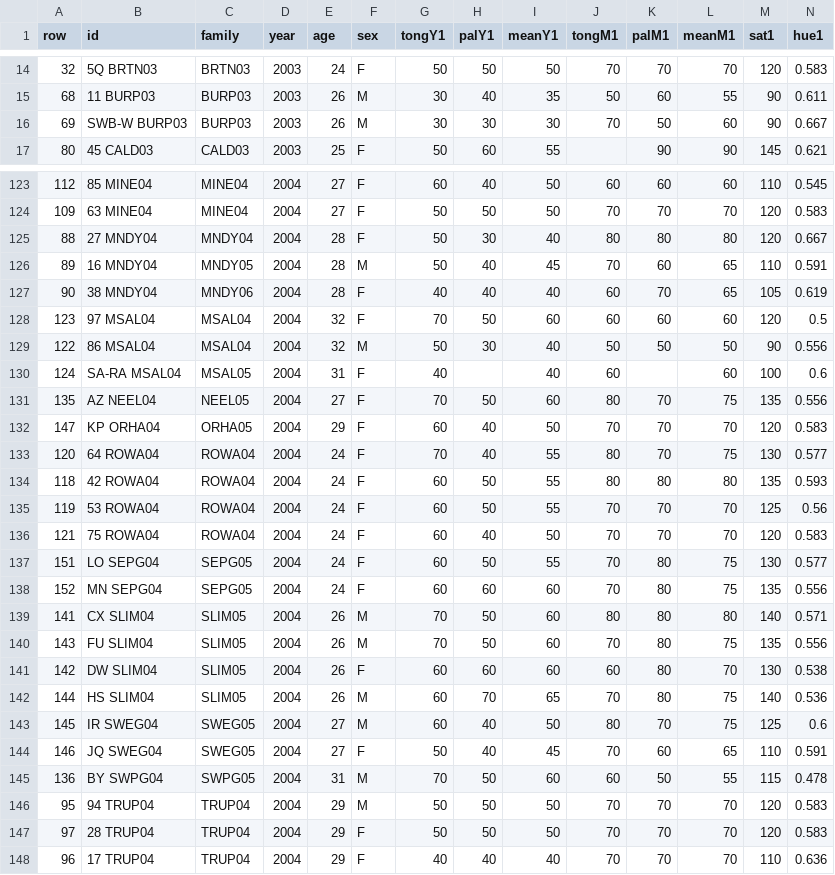
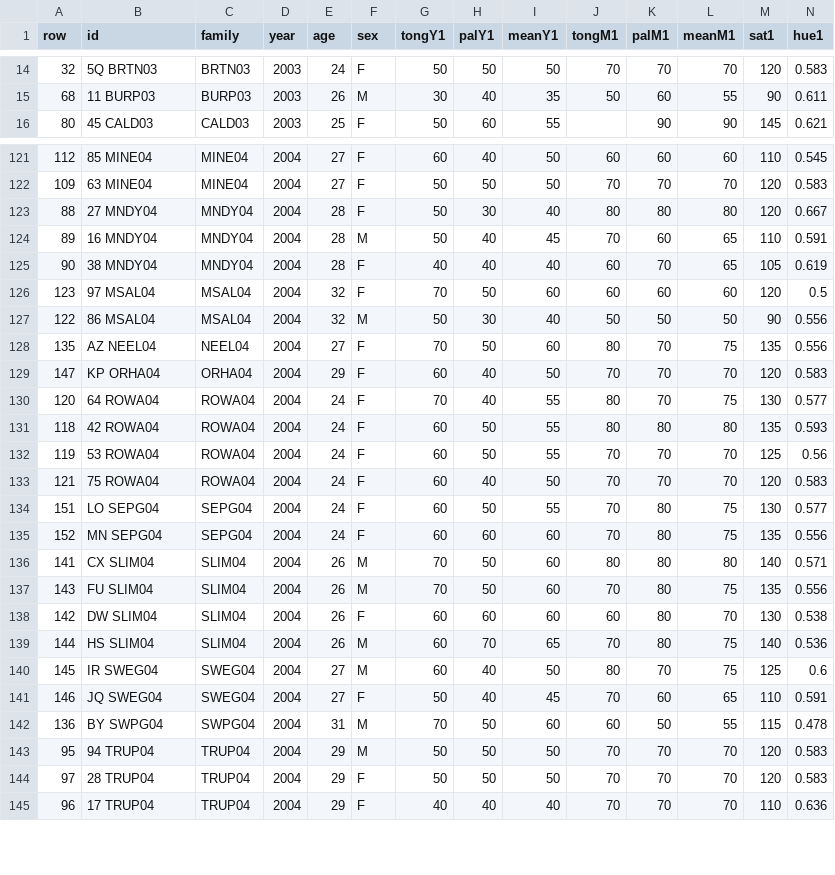
Before and after one commit to justinthomasmann/CrowBase, a CSV file: CB-mouthColor.csv, drawn as a sheet; only a part is shown, gaps mark what is left out; removed rows and columns are numbered as before the commit, all else as after; rows hold the shown columns only; the diff covers the shown part only; the diff names each change by its address in the sheet, - before the commit and + after, or states it on an @@ line.

Commit message:
Runts removed from csv and fixed discrepancy between ID year and family years

```diff
--- a/CB-mouthColor.csv
+++ b/CB-mouthColor.csv
-row 16: 69 | SWB-W BURP03 | BURP03 | 2003 | 26 | M | 30 | 30 | 30 | 70 | 50 | 60 | 90 | 0.667
-C124 (family): MNDY05
+C124 (family): MNDY04
-C125 (family): MNDY06
+C125 (family): MNDY04
-row 130: 124 | SA-RA MSAL04 | MSAL05 | 2004 | 31 | F | 40 |  | 40 | 60 |  | 60 | 100 | 0.6
-C128 (family): NEEL05
+C128 (family): NEEL04
-C129 (family): ORHA05
+C129 (family): ORHA04
-C134:C135 (family): SEPG05
+C134:C135 (family): SEPG04
-C136:C139 (family): SLIM05
+C136:C139 (family): SLIM04
-C140:C141 (family): SWEG05
+C140:C141 (family): SWEG04
-C142 (family): SWPG05
+C142 (family): SWPG04
```
Also changed, not shown: 1 removed row and 9 edited cells elsewhere in this file.
